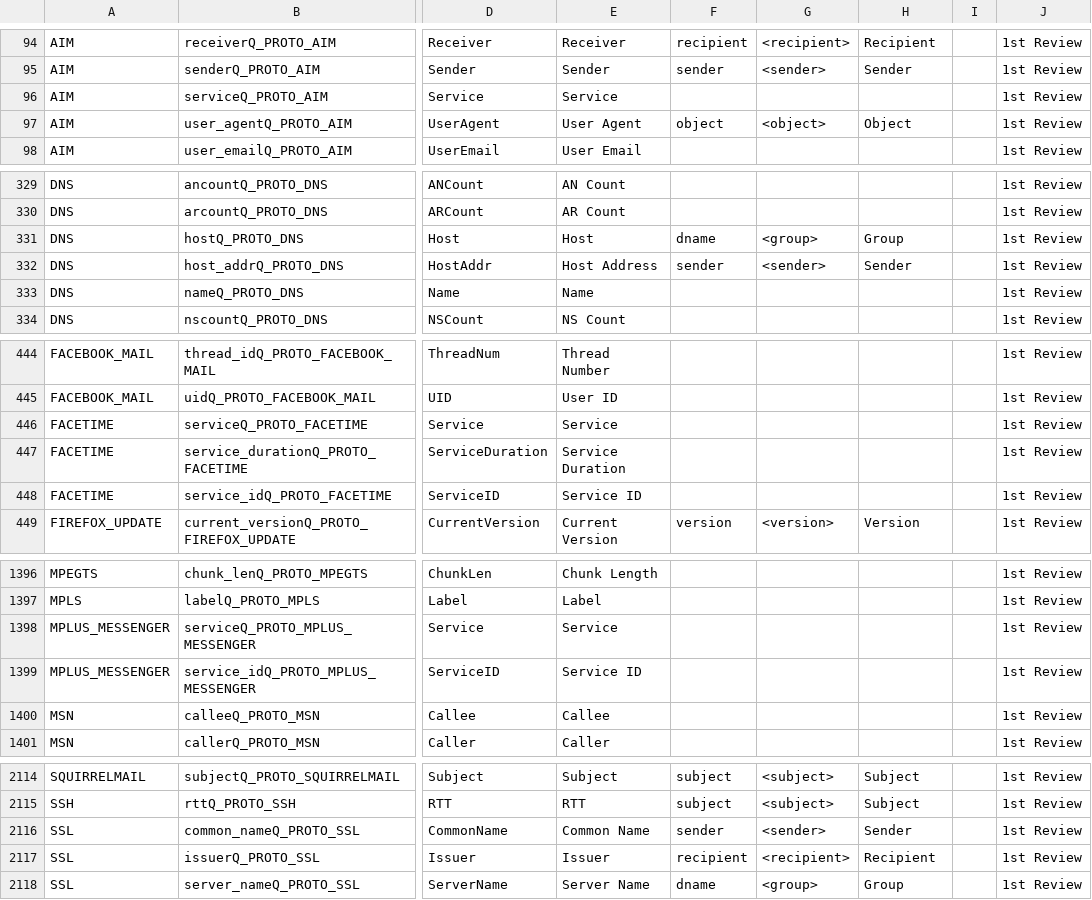
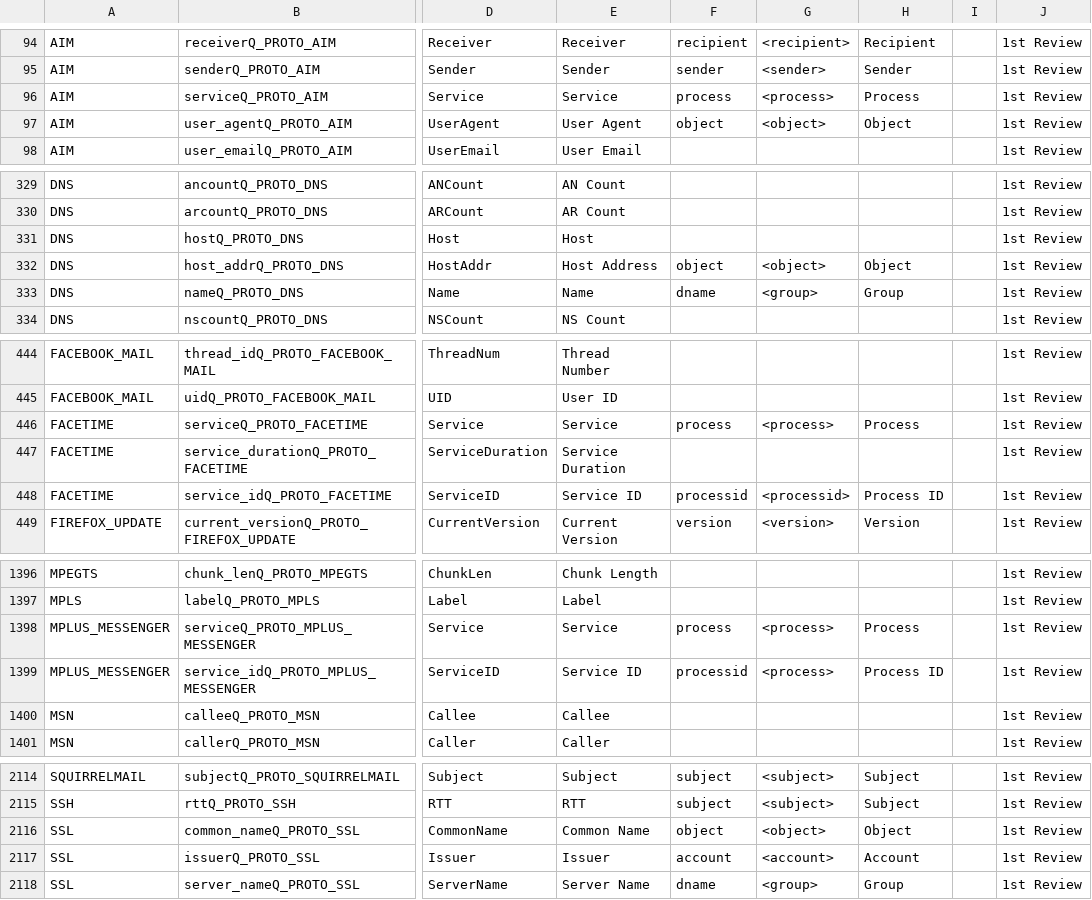
Before and after one commit to harper-carroll/kibana, a CSV file: resources/NetMonFieldNames.csv, drawn as a sheet; only a part is shown, gaps mark what is left out; the diff covers the shown part only; the diff names each change by its address in the sheet, - before the commit and + after, or states it on an @@ line.

Commit message:
add new file from mark

```diff
--- a/resources/NetMonFieldNames.csv
+++ b/resources/NetMonFieldNames.csv
-F96: (empty)
+F96: process
-G96: (empty)
+G96: <process>
-H96: (empty)
+H96: Process
-F331: dname
+F331: (empty)
-G331: <group>
+G331: (empty)
-H331: Group
+H331: (empty)
-F332: sender
+F332: object
-G332: <sender>
+G332: <object>
-H332: Sender
+H332: Object
-F333: (empty)
+F333: dname
-G333: (empty)
+G333: <group>
-H333: (empty)
+H333: Group
-F446: (empty)
+F446: process
-G446: (empty)
+G446: <process>
-H446: (empty)
+H446: Process
-F448: (empty)
+F448: processid
-G448: (empty)
+G448: <processid>
-H448: (empty)
+H448: Process ID
-F1398: (empty)
+F1398: process
-G1398:G1399: (empty)
+G1398:G1399: <process>
-H1398: (empty)
+H1398: Process
-F1399: (empty)
+F1399: processid
-H1399: (empty)
+H1399: Process ID
-F2116: sender
+F2116: object
-G2116: <sender>
+G2116: <object>
-H2116: Sender
+H2116: Object
-F2117: recipient
+F2117: account
-G2117: <recipient>
+G2117: <account>
-H2117: Recipient
+H2117: Account
```
Also changed, not shown: 51 edited cells elsewhere in this file.
